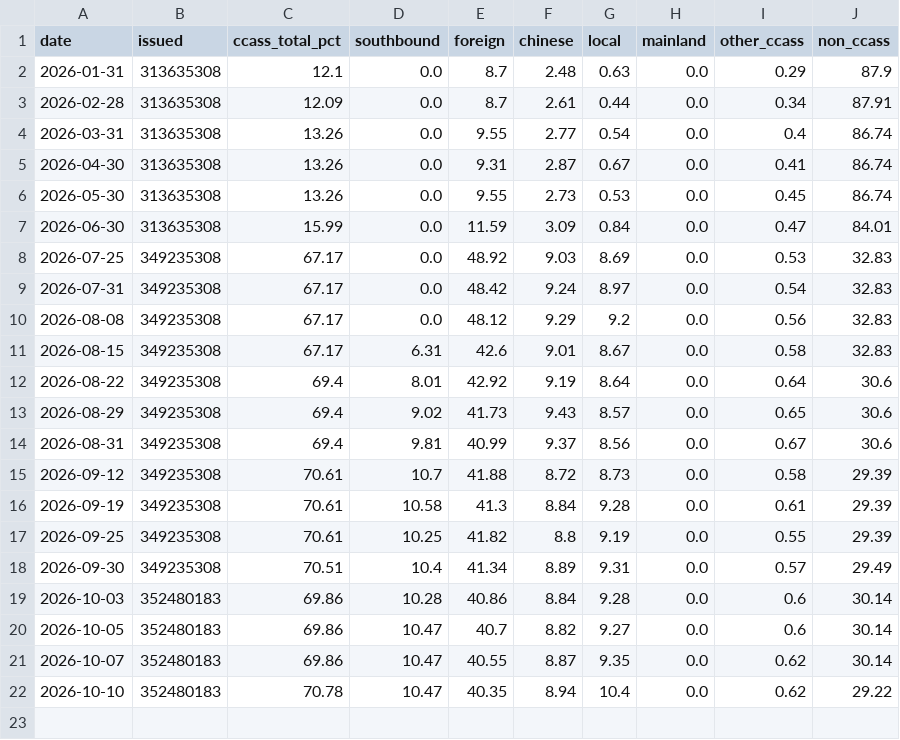
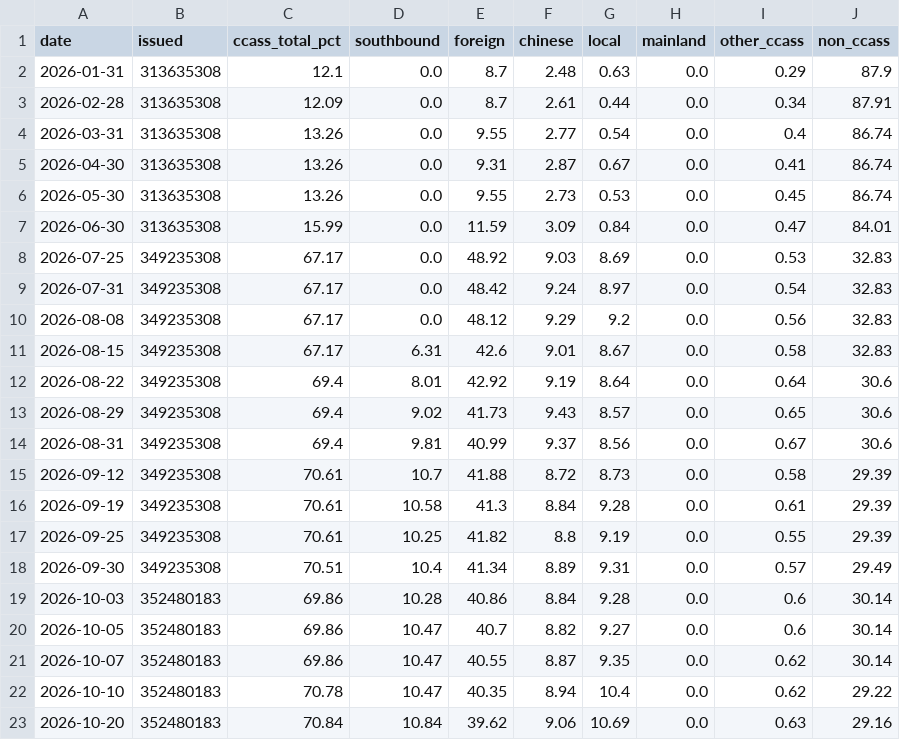
Before and after one commit to Tomahawkgit/hk-holdings-tracker, a CSV file: data/00100/monthly.csv, drawn as a sheet; the diff names each change by its address in the sheet, - before the commit and + after, or states it on an @@ line.

```diff
--- a/data/00100/monthly.csv
+++ b/data/00100/monthly.csv
+row 23: 2026-10-20 | 352480183 | 70.84 | 10.84 | 39.62 | 9.06 | 10.69 | 0.0 | 0.63 | 29.16
```
Also changed, not shown: data/00700/monthly.csv, data/01024/monthly.csv, 11 other files.
